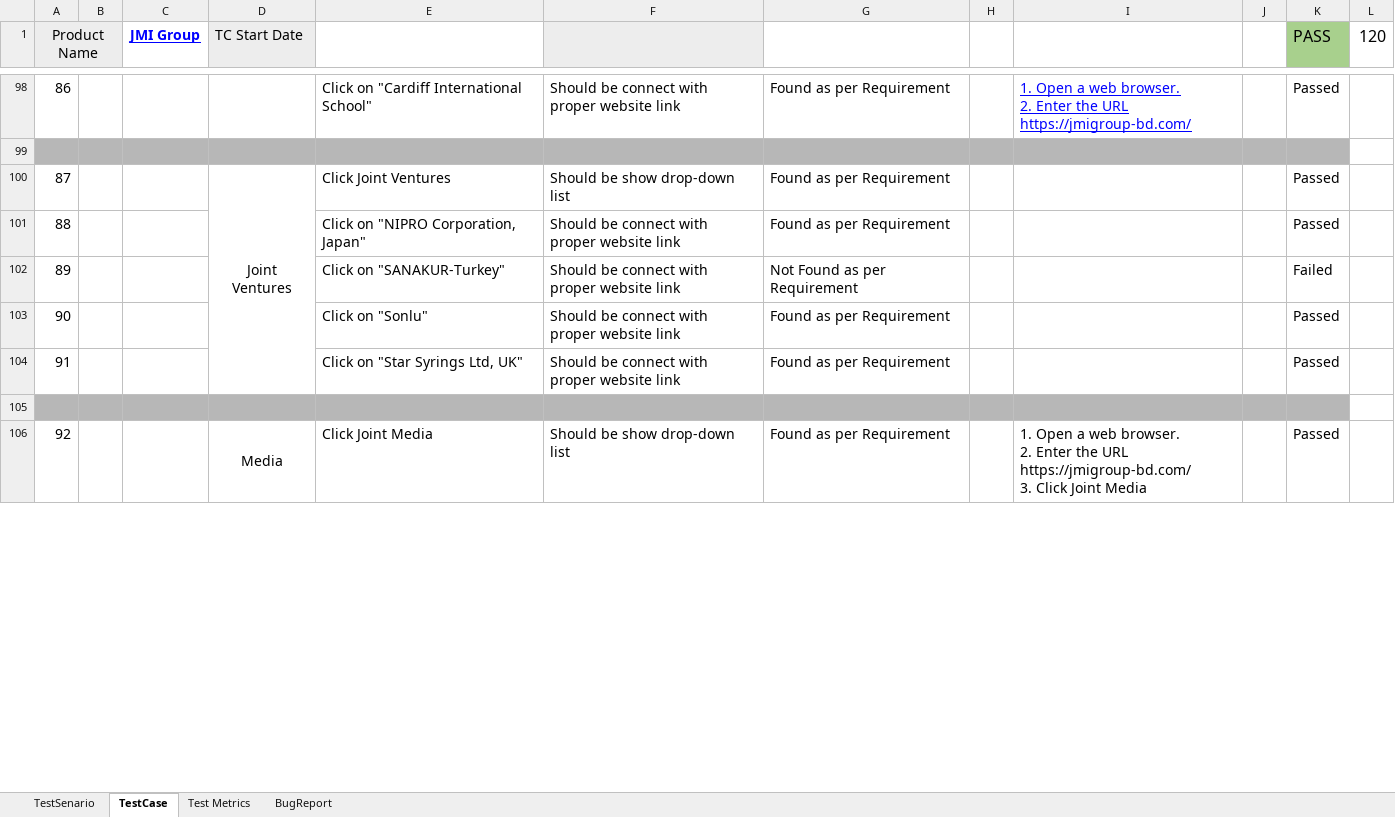
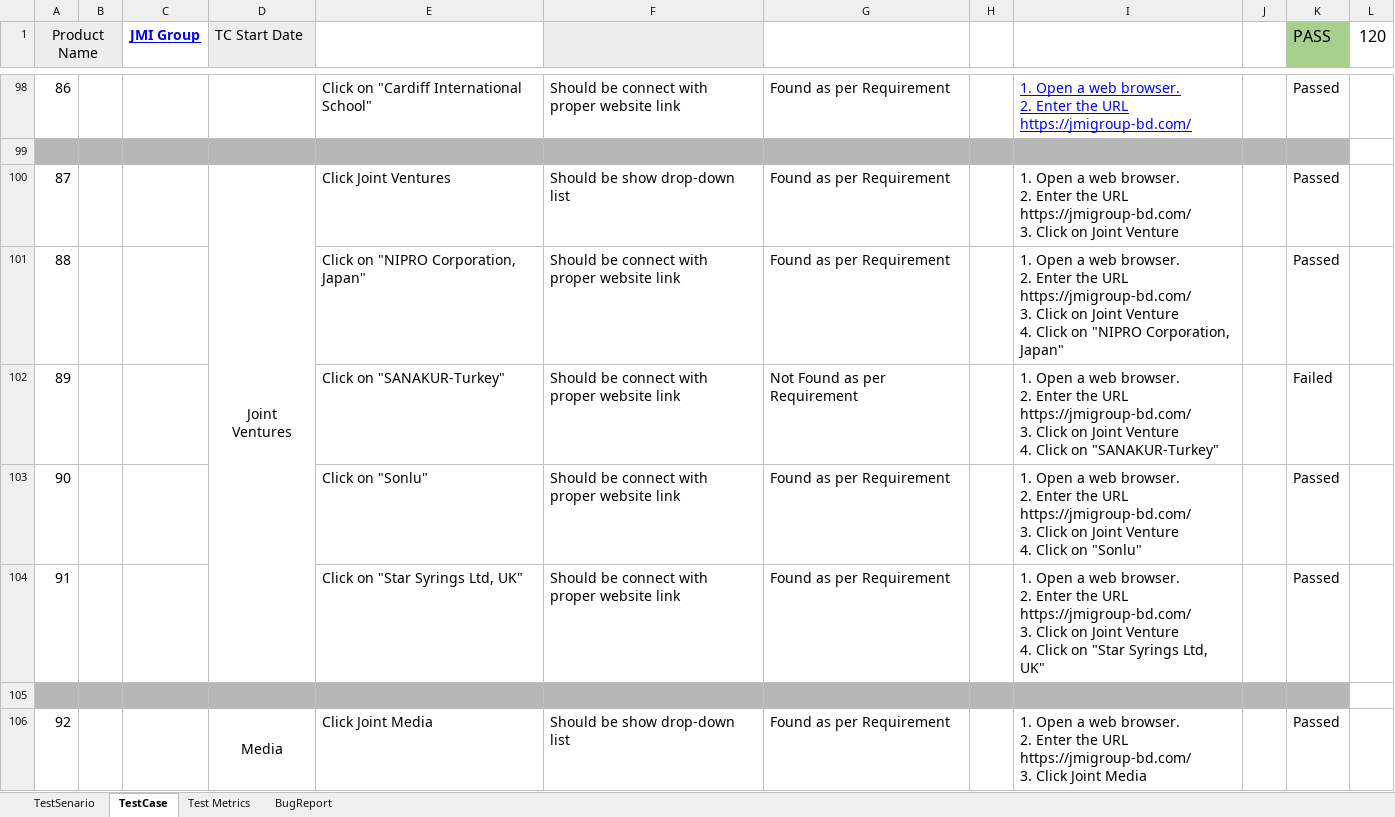
Before and after one commit to sumu9897/JMI-Group-Test, an Excel workbook: JMI-Group.xlsx, sheet TestCase, drawn as a sheet; only a part is shown, gaps mark what is left out; values as stored, in another font and other column widths than the file's, no borders; charts and pictures not drawn; ↵ is a line break in a cell; the diff covers the shown part only; the diff names each change by its address in the sheet, - before the commit and + after, or states it on an @@ line.

```diff
--- a/JMI-Group.xlsx (sheet TestCase)
+++ b/JMI-Group.xlsx (sheet TestCase)
-I100: (empty)
+I100: 1. Open a web browser. ↵ 2. Enter the URL https://jmigroup-bd.com/ ↵ 3. Click on Joint Venture
-I101: (empty)
+I101: 1. Open a web browser. ↵ 2. Enter the URL https://jmigroup-bd.com/ ↵ 3. Click on Joint Venture ↵ 4. Click on "NIPRO Corporation, Japan"
-I102: (empty)
+I102: 1. Open a web browser. ↵ 2. Enter the URL https://jmigroup-bd.com/ ↵ 3. Click on Joint Venture ↵ 4. Click on "SANAKUR-Turkey"
-I103: (empty)
+I103: 1. Open a web browser. ↵ 2. Enter the URL https://jmigroup-bd.com/ ↵ 3. Click on Joint Venture ↵ 4. Click on "Sonlu"
-I104: (empty)
+I104: 1. Open a web browser. ↵ 2. Enter the URL https://jmigroup-bd.com/ ↵ 3. Click on Joint Venture ↵ 4. Click on "Star Syrings Ltd, UK"
```
Also changed, not shown: 47 edited cells and cell formats elsewhere in this sheet, 1 other file.
